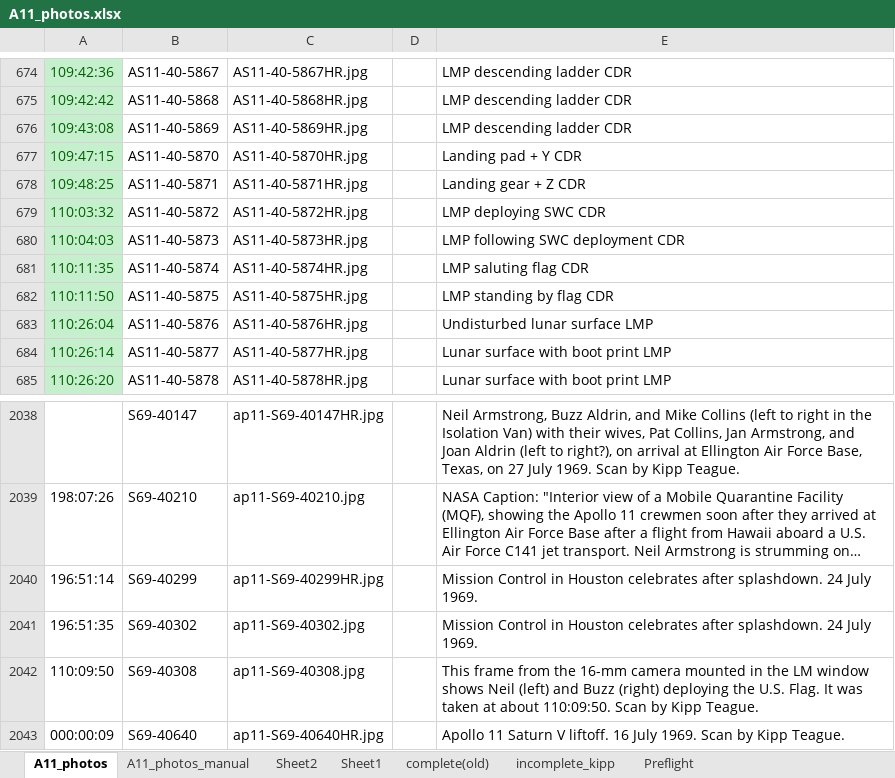
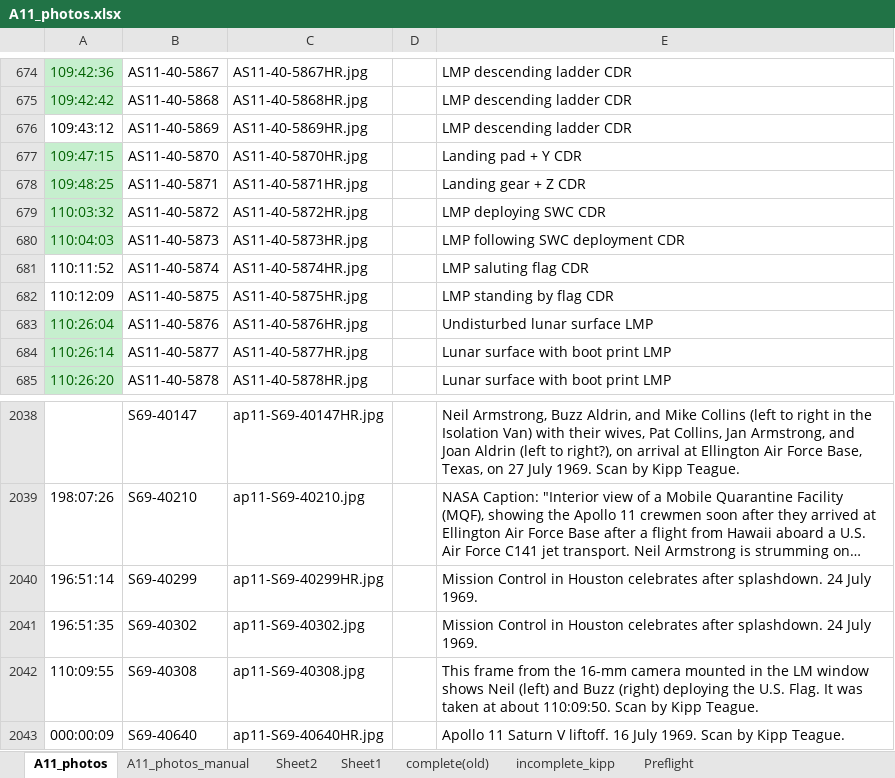
Before and after one commit to bfeist/Apollo_11, an Excel workbook: MISSION_DATA/A11_photos.xlsx, sheet A11_photos, drawn as a sheet; only a part is shown, gaps mark what is left out; long unchanged cells end in …; values as stored, in another font and other column widths than the file's, no borders; the diff names each change by its address in the sheet, - before the commit and + after, or states it on an @@ line.

Commit message:
Changed some EVA photo timings

```diff
--- a/MISSION_DATA/A11_photos.xlsx (sheet A11_photos)
+++ b/MISSION_DATA/A11_photos.xlsx (sheet A11_photos)
-A676: 109:43:08
+A676: 109:43:12
@@ A676 fill: #C6EFCE → none, text colour: #006100 → black @@
-A681: 110:11:35
+A681: 110:11:52
@@ A681:A682 fill: #C6EFCE → none, text colour: #006100 → black @@
-A682: 110:11:50
+A682: 110:12:09
-A2042: 110:09:50
+A2042: 110:09:55
```
Also changed, not shown: 3 other files.
